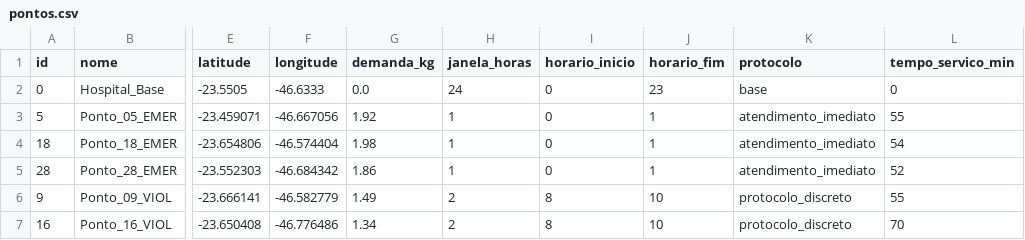
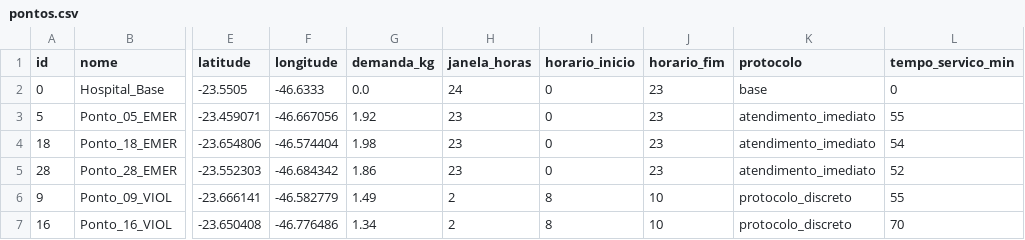
Before and after one commit to oryange/tech-challenge-group-61, a CSV file: data/pontos.csv, drawn as a sheet; only a part is shown, gaps mark what is left out; the diff names each change by its address in the sheet, - before the commit and + after, or states it on an @@ line.

```diff
--- a/data/pontos.csv
+++ b/data/pontos.csv
-H3:H5 (janela_horas): 1
+H3:H5 (janela_horas): 23
-J3:J5 (horario_fim): 1
+J3:J5 (horario_fim): 23
```
Also changed, not shown: 10 other files.
